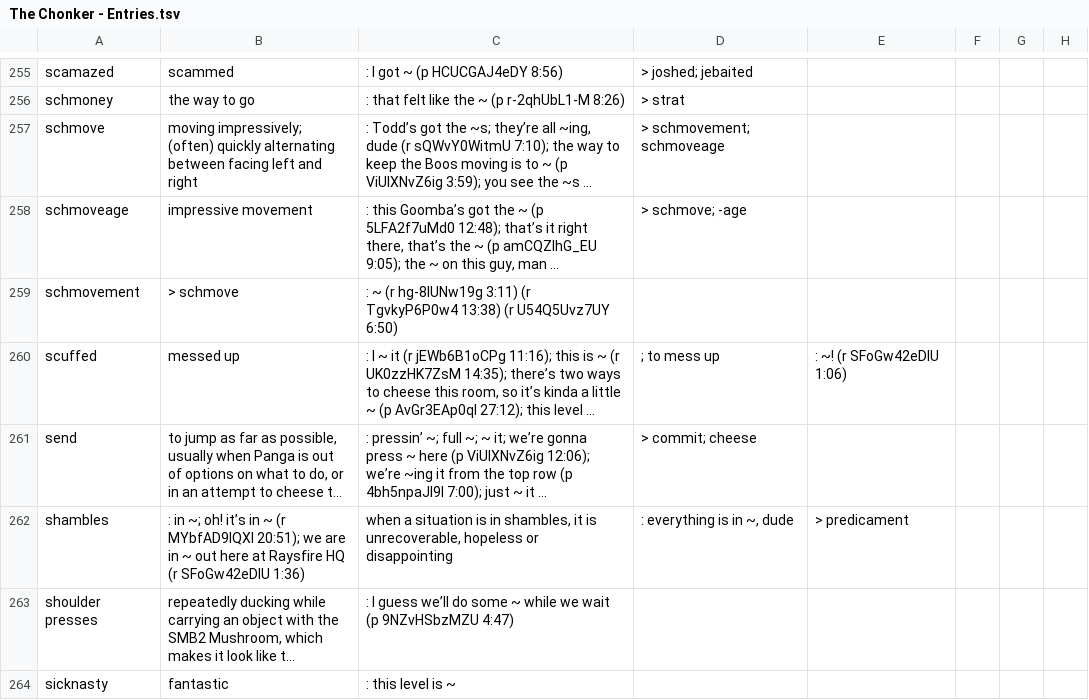
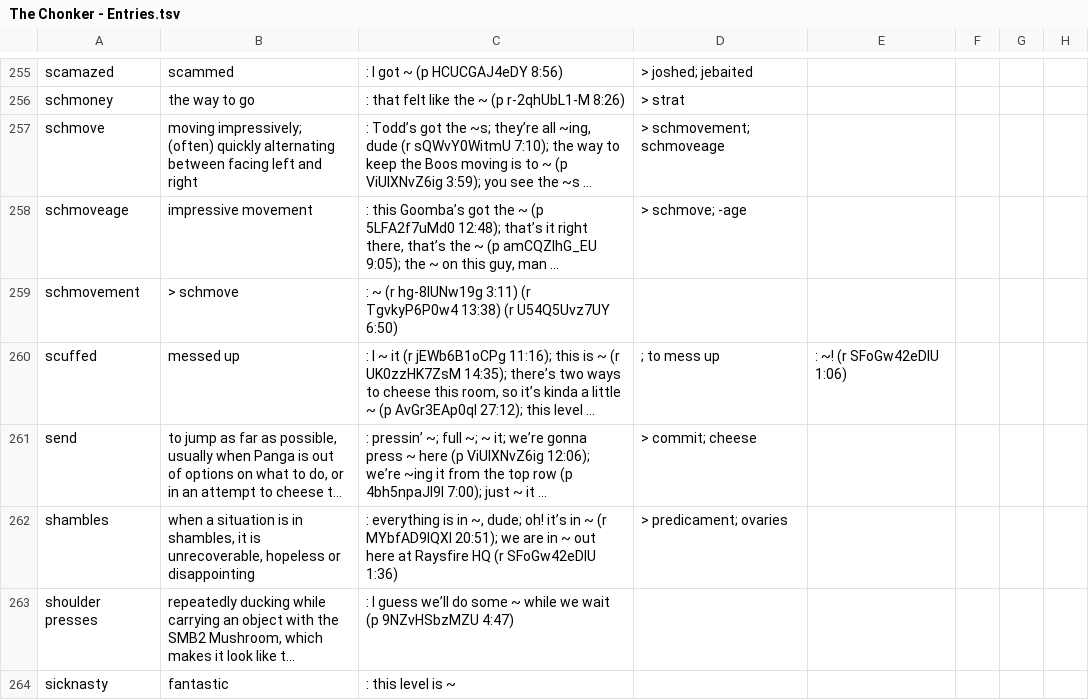
Before and after one commit to casperdewith/thechonker, a TSV file: The Chonker - Entries.tsv, drawn as a sheet; only a part is shown, gaps mark what is left out; long unchanged cells end in …; the diff names each change by its address in the sheet, - before the commit and + after, or states it on an @@ line.

```diff
--- a/The Chonker - Entries.tsv
+++ b/The Chonker - Entries.tsv
-B262: : in ~; oh! it’s in ~ (r MYbfAD9IQXI 20:51); we are in ~ out here at Raysfire HQ (r SFoGw42eDIU 1:36)
+B262: when a situation is in shambles, it is unrecoverable, hopeless or disappointing
-C262: when a situation is in shambles, it is unrecoverable, hopeless or disappointing
+C262: : everything is in ~, dude; oh! it’s in ~ (r MYbfAD9IQXI 20:51); we are in ~ out here at Raysfire HQ (r SFoGw42eDIU 1:36)
-D262: : everything is in ~, dude
+D262: > predicament; ovaries
-E262: > predicament
+E262: (empty)
```
Also changed, not shown: 2 other files.
